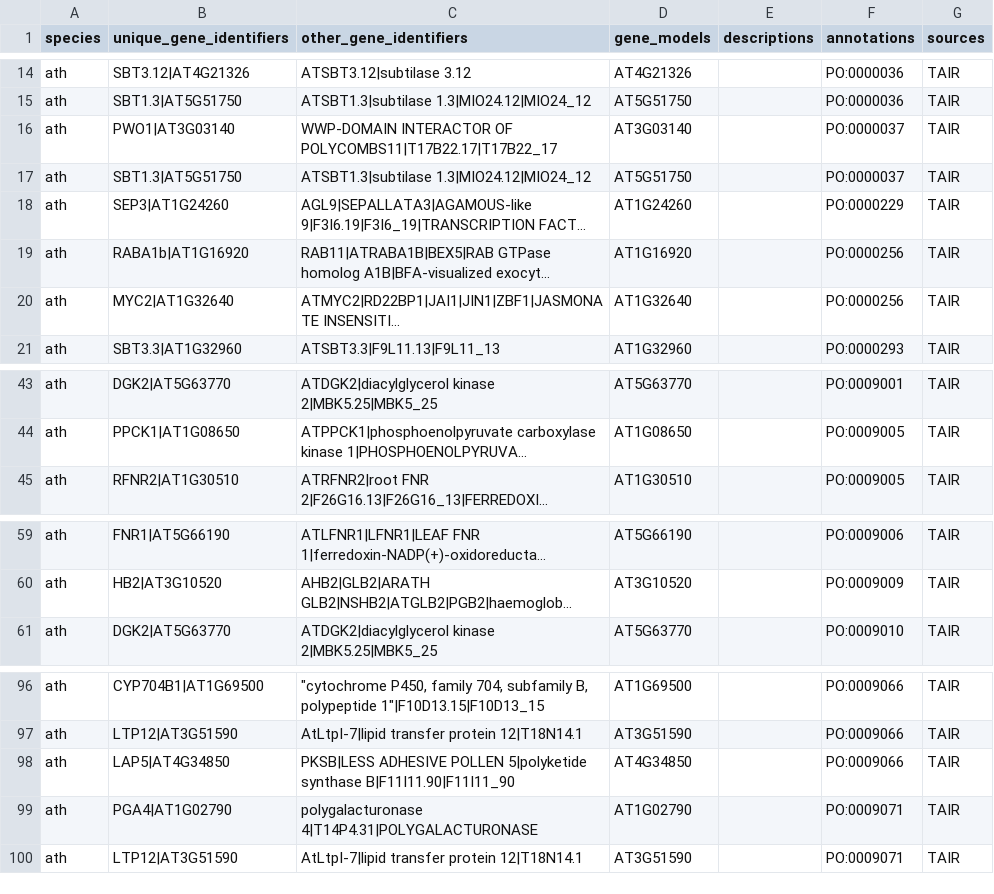
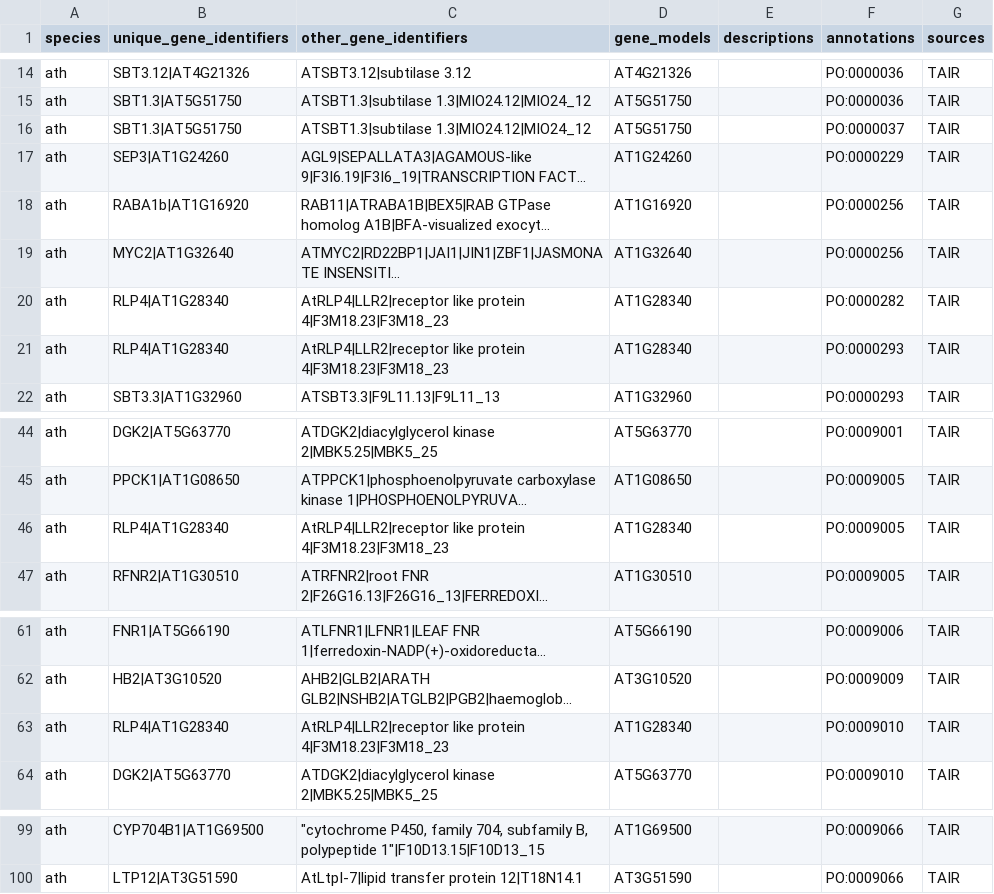
Before and after one commit to irbraun/plant-data, a CSV file: reshaped_samples/tair_curated_po_annotations.csv, drawn as a sheet; only a part is shown, gaps mark what is left out; long unchanged cells end in …; removed rows and columns are numbered as before the commit, all else as after; the diff names each change by its address in the sheet, - before the commit and + after, or states it on an @@ line.

```diff
--- a/reshaped_samples/tair_curated_po_annotations.csv
+++ b/reshaped_samples/tair_curated_po_annotations.csv
-row 16: ath | PWO1|AT3G03140 | WWP-DOMAIN INTERACTOR OF POLYCOMBS11|T17B22.17|T17B22_17 | AT3G03140 |  | PO:0000037 | TAIR
+row 20: ath | RLP4|AT1G28340 | AtRLP4|LLR2|receptor like protein 4|F3M18.23|F3M18_23 | AT1G28340 |  | PO:0000282 | TAIR
+row 21: ath | RLP4|AT1G28340 | AtRLP4|LLR2|receptor like protein 4|F3M18.23|F3M18_23 | AT1G28340 |  | PO:0000293 | TAIR
+row 46: ath | RLP4|AT1G28340 | AtRLP4|LLR2|receptor like protein 4|F3M18.23|F3M18_23 | AT1G28340 |  | PO:0009005 | TAIR
+row 63: ath | RLP4|AT1G28340 | AtRLP4|LLR2|receptor like protein 4|F3M18.23|F3M18_23 | AT1G28340 |  | PO:0009010 | TAIR
-row 98: ath | LAP5|AT4G34850 | PKSB|LESS ADHESIVE POLLEN 5|polyketide synthase B|F11I11.90|F11I11_90 | AT4G34850 |  | PO:0009066 | TAIR
-row 99: ath | PGA4|AT1G02790 | polygalacturonase 4|T14P4.31|POLYGALACTURONASE | AT1G02790 |  | PO:0009071 | TAIR
-row 100: ath | LTP12|AT3G51590 | AtLtpI-7|lipid transfer protein 12|T18N14.1 | AT3G51590 |  | PO:0009071 | TAIR
```
Also changed, not shown: file_descriptions.tsv, genes_texts_annots_sample.tsv, 7 other files.
